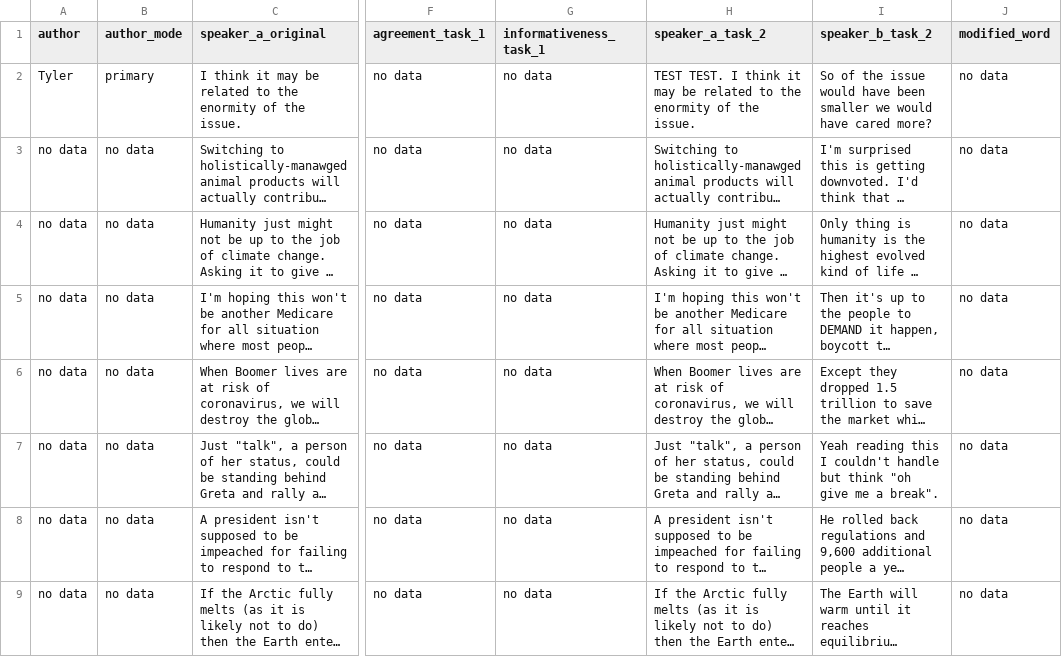
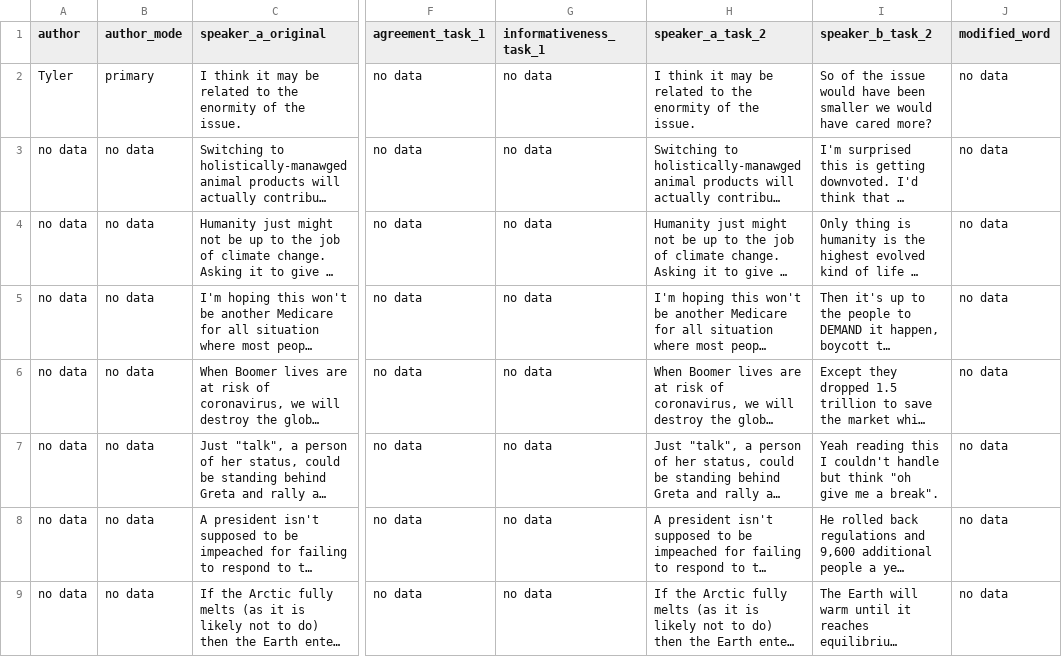
Before and after one commit to t-a-bonnet/exaggeration, a CSV file: job_2/exaggeration_master_job_2.csv, drawn as a sheet; only a part is shown, gaps mark what is left out; long unchanged cells end in …; the diff names each change by its address in the sheet, - before the commit and + after, or states it on an @@ line.

Commit message:
Update exaggeration_master_job_2.csv

```diff
--- a/job_2/exaggeration_master_job_2.csv
+++ b/job_2/exaggeration_master_job_2.csv
-H2 (speaker_a_task_2): TEST TEST. I think…
+H2 (speaker_a_task_2): I think…
```
